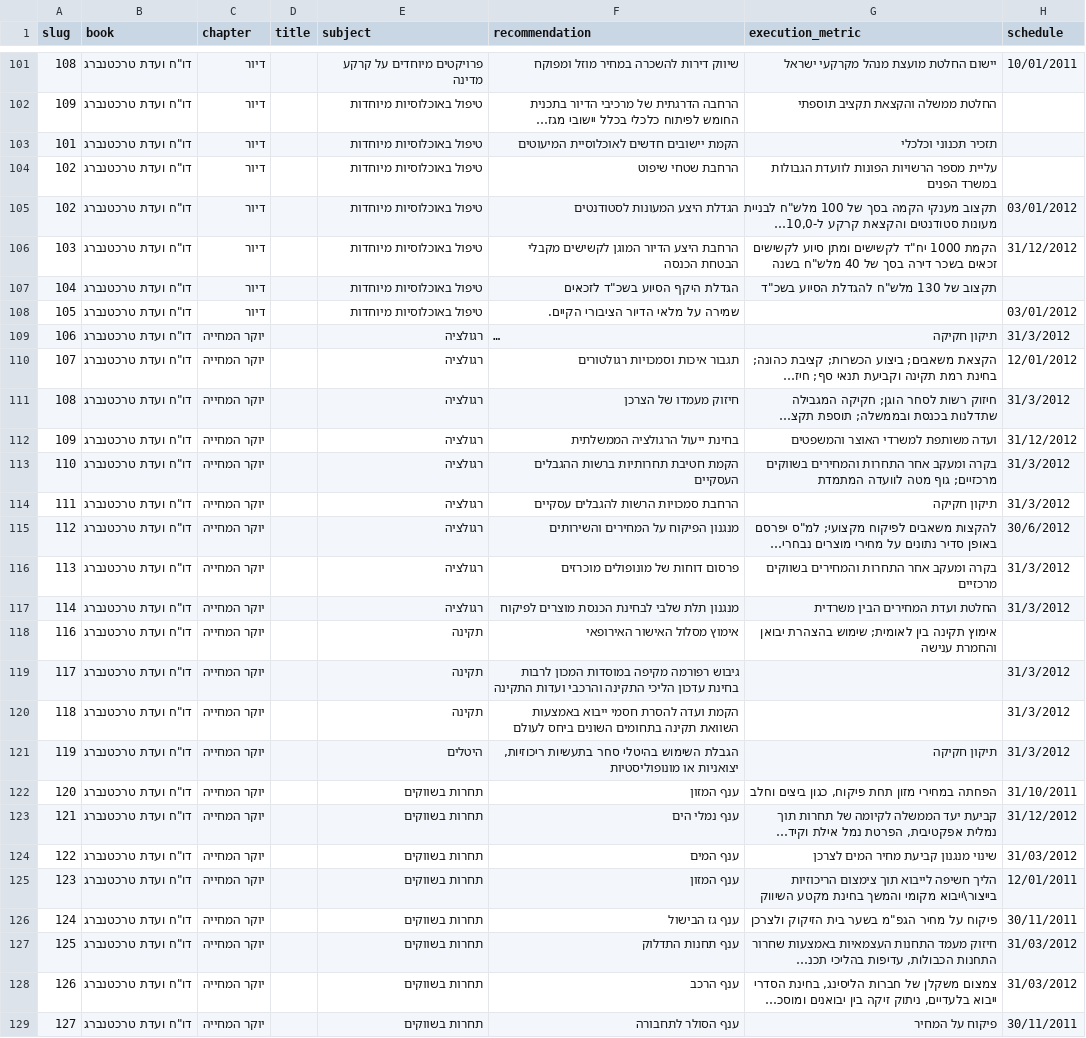
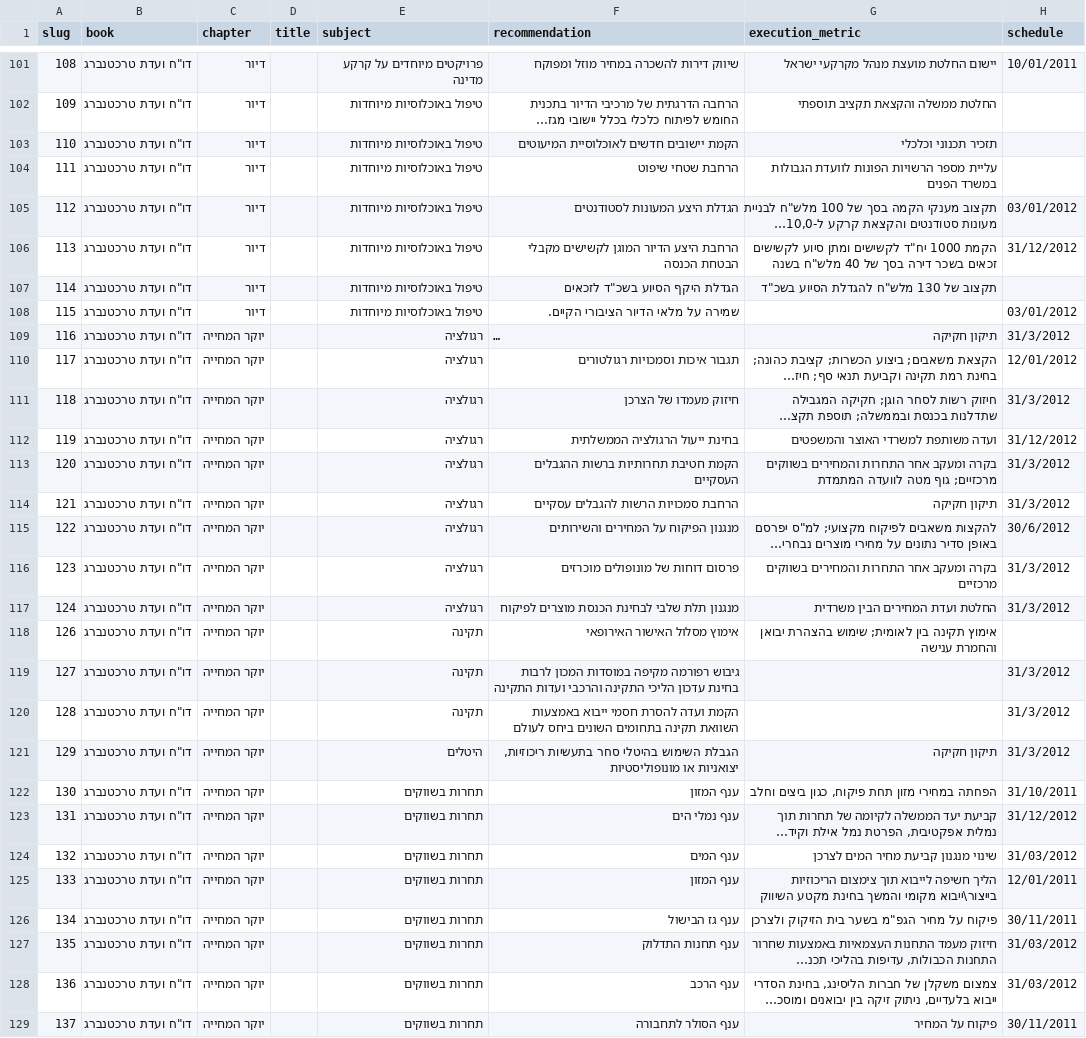
Before and after one commit to akariv/gov-watch, a CSV file: server/input.csv, drawn as a sheet; only a part is shown, gaps mark what is left out; long unchanged cells end in …; the diff covers the shown part only; the diff names each change by its address in the sheet, - before the commit and + after, or states it on an @@ line.

```diff
--- a/server/input.csv
+++ b/server/input.csv
-A103 (slug): 101
+A103 (slug): 110
-A104 (slug): 102
+A104 (slug): 111
-A105 (slug): 102
+A105 (slug): 112
-A106 (slug): 103
+A106 (slug): 113
-A107 (slug): 104
+A107 (slug): 114
-A108 (slug): 105
+A108 (slug): 115
-A109 (slug): 106
+A109 (slug): 116
-A110 (slug): 107
+A110 (slug): 117
-A111 (slug): 108
+A111 (slug): 118
-A112 (slug): 109
+A112 (slug): 119
-A113 (slug): 110
+A113 (slug): 120
-A114 (slug): 111
+A114 (slug): 121
-A115 (slug): 112
+A115 (slug): 122
-A116 (slug): 113
+A116 (slug): 123
-A117 (slug): 114
+A117 (slug): 124
-A118 (slug): 116
+A118 (slug): 126
-A119 (slug): 117
+A119 (slug): 127
-A120 (slug): 118
+A120 (slug): 128
-A121 (slug): 119
+A121 (slug): 129
-A122 (slug): 120
+A122 (slug): 130
-A123 (slug): 121
+A123 (slug): 131
-A124 (slug): 122
+A124 (slug): 132
-A125 (slug): 123
+A125 (slug): 133
-A126 (slug): 124
+A126 (slug): 134
-A127 (slug): 125
+A127 (slug): 135
-A128 (slug): 126
+A128 (slug): 136
-A129 (slug): 127
+A129 (slug): 137
```
Also changed, not shown: 5 edited cells elsewhere in this file, 8 other files.
